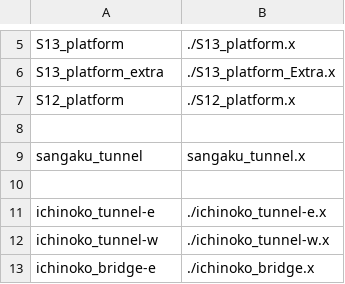
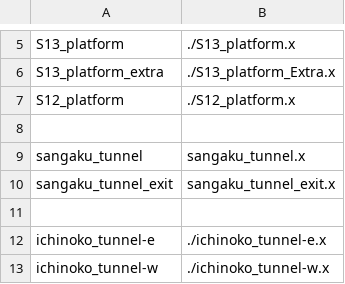
Before and after one commit to akashiyaki01c/BveKobeCitySubway, a CSV file: U-Line/Structure/structure-list.csv, drawn as a sheet; only a part is shown, gaps mark what is left out; the shorter side is filled out with more unchanged rows; the diff names each change by its address in the sheet, - before the commit and + after, or states it on an @@ line.

```diff
--- a/U-Line/Structure/structure-list.csv
+++ b/U-Line/Structure/structure-list.csv
+row 10: sangaku_tunnel_exit | sangaku_tunnel_exit.x
```
Also changed, not shown: 3 other files.
